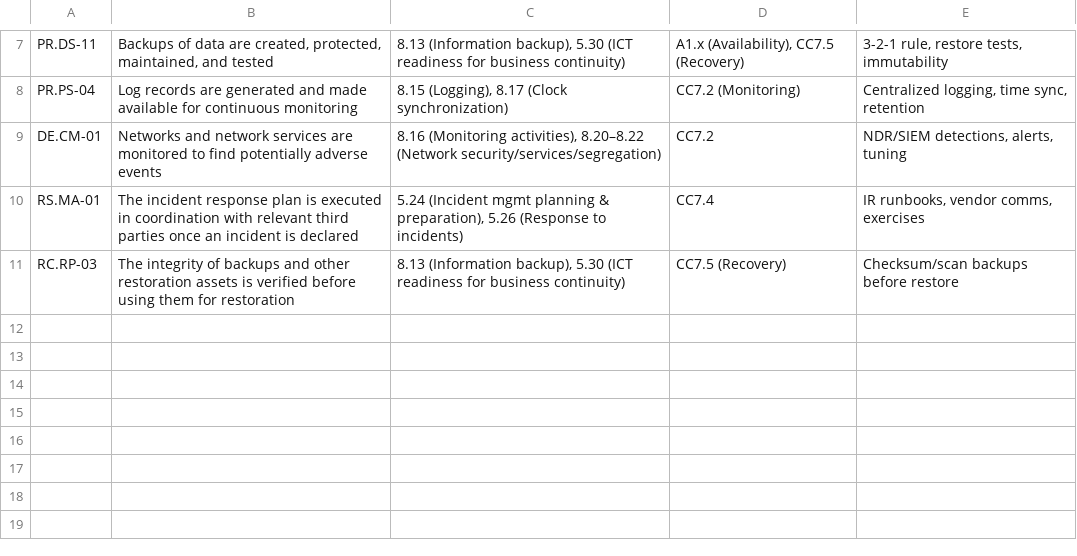
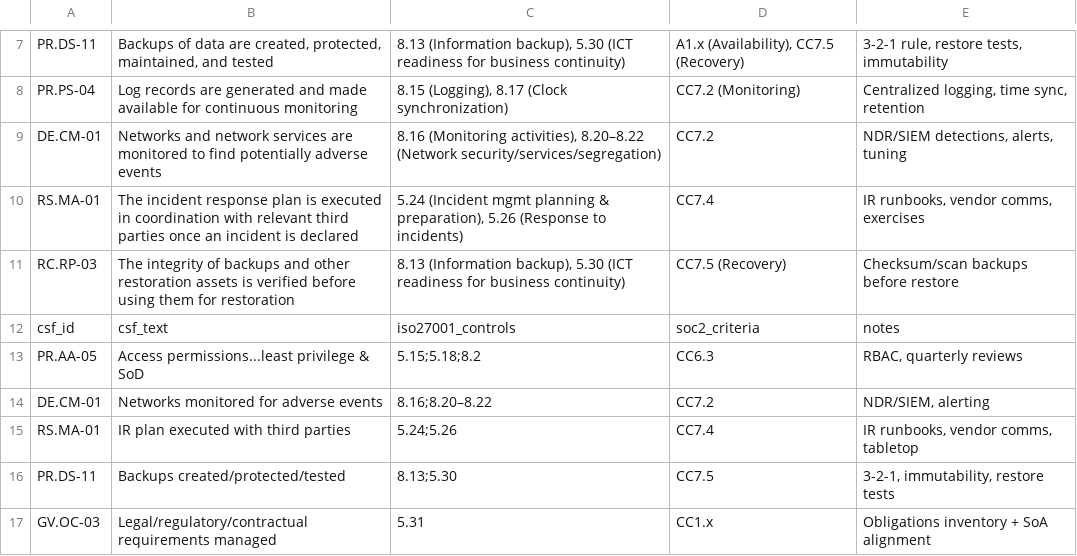
Before and after one commit to bwoodard28/nist-starter, a CSV file: 02-mappings/csf-iso-soc2.csv, drawn as a sheet; only a part is shown, gaps mark what is left out.

Commit message:
Update csf-iso-soc2.csv

```diff
--- a/02-mappings/csf-iso-soc2.csv
+++ b/02-mappings/csf-iso-soc2.csv
@@ -11 +11,7 @@ RS.MA-01,The incident response plan is executed in coordination with relevant th
 RC.RP-03,The integrity of backups and other restoration assets is verified before using them for restoration,"8.13 (Information backup), 5.30 (ICT readiness for business continuity)",CC7.5 (Recovery),Checksum/scan backups before restore
+csf_id,csf_text,iso27001_controls,soc2_criteria,notes
+PR.AA-05,Access permissions...least privilege & SoD,5.15;5.18;8.2,CC6.3,"RBAC, quarterly reviews"
+DE.CM-01,Networks monitored for adverse events,8.16;8.20–8.22,CC7.2,"NDR/SIEM, alerting"
+RS.MA-01,IR plan executed with third parties,5.24;5.26,CC7.4,"IR runbooks, vendor comms, tabletop"
+PR.DS-11,Backups created/protected/tested,8.13;5.30,CC7.5,"3-2-1, immutability, restore tests"
+GV.OC-03,Legal/regulatory/contractual requirements managed,5.31,CC1.x,"Obligations inventory + SoA alignment"
```
